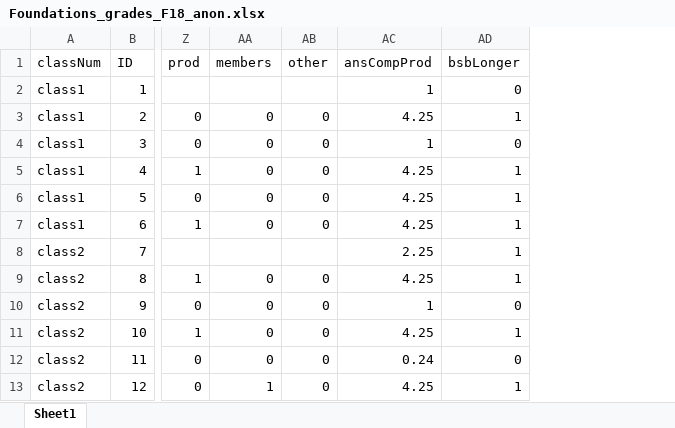
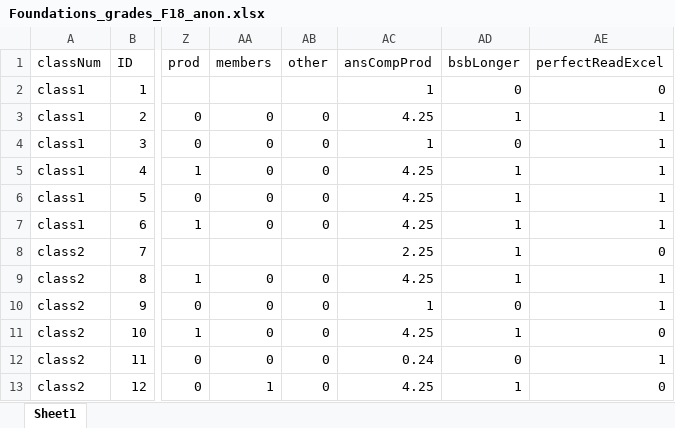
Before and after one commit to ndporter/pythonDiSC, an Excel workbook: Foundations_grades_F18_anon.xlsx, sheet Sheet1, drawn as a sheet; only a part is shown, gaps mark what is left out; values as stored, in another font and other column widths than the file's, no borders; the diff names each change by its address in the sheet, - before the commit and + after, or states it on an @@ line.

Commit message:
Added perfectXlsx variable

```diff
--- a/Foundations_grades_F18_anon.xlsx (sheet Sheet1)
+++ b/Foundations_grades_F18_anon.xlsx (sheet Sheet1)
+column AE (perfectReadExcel), rows 2-13: 0 | 1 | 1 | 1 | 1 | 1 | 0 | 1 | 1 | 0 | 1 | 0
```
